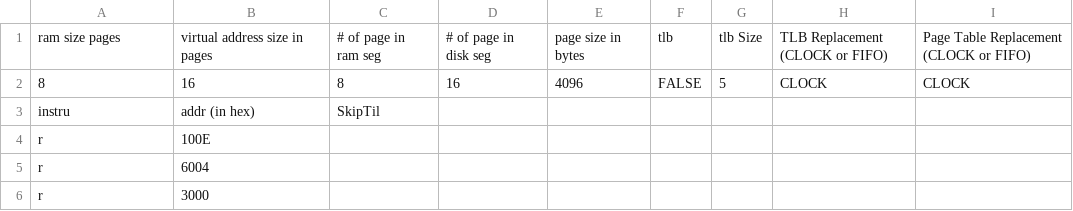
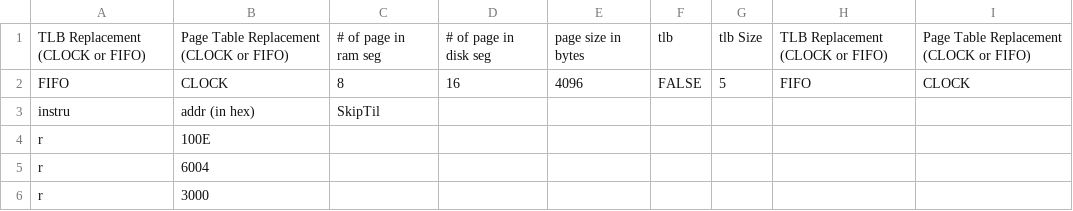
Before and after one commit to jnestor/CADApps, a CSV file: VMV/config_vm2.csv, drawn as a sheet; only a part is shown.

Commit message:
fixed incorrect replacement policy

```diff
--- a/VMV/config_vm2.csv
+++ b/VMV/config_vm2.csv
@@ -1,3 +1,3 @@
-ram size  pages,virtual address size in pages,# of page in ram seg,# of page in disk seg,page size in bytes,tlb,tlb Size,TLB Replacement (CLOCK or FIFO),Page Table Replacement (CLOCK or FIFO)
-8,16,8,16,4096,FALSE,5,CLOCK,CLOCK
+TLB Replacement (CLOCK or FIFO),Page Table Replacement (CLOCK or FIFO),# of page in ram seg,# of page in disk seg,page size in bytes,tlb,tlb Size,TLB Replacement (CLOCK or FIFO),Page Table Replacement (CLOCK or FIFO)
+FIFO,CLOCK,8,16,4096,FALSE,5,FIFO,CLOCK
 instru,addr (in hex),SkipTil,,,,,,
```
Also changed, not shown: VMV/config_vm.csv, VMV/config_vm_basic.csv.
